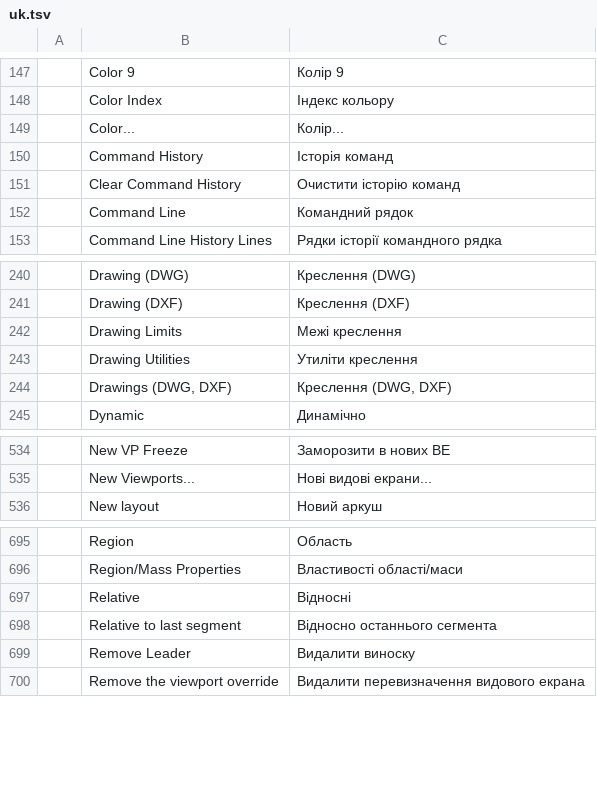
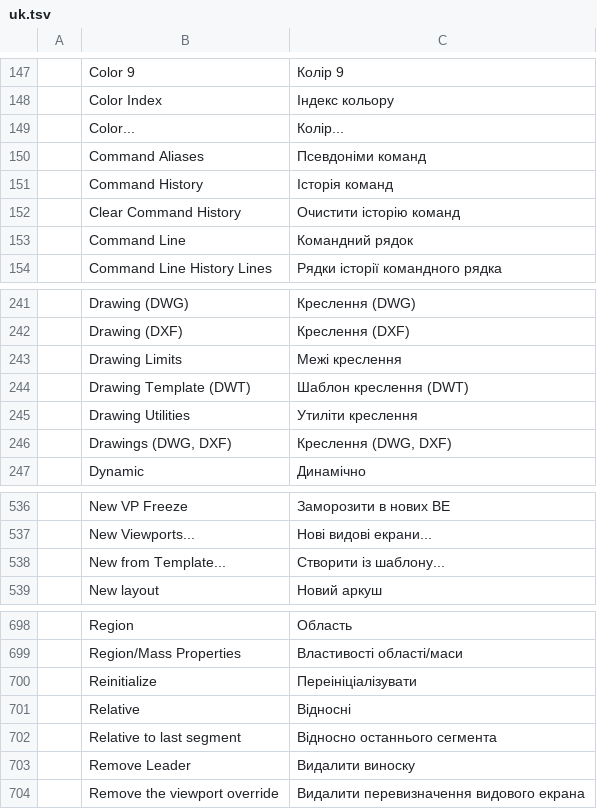
Before and after one commit to 0x-fork/cadcraft, a TSV file: crates/ui-egui/src/i18n/uk.tsv, drawn as a sheet; only a part is shown, gaps mark what is left out; the diff names each change by its address in the sheet, - before the commit and + after, or states it on an @@ line.

```diff
--- a/crates/ui-egui/src/i18n/uk.tsv
+++ b/crates/ui-egui/src/i18n/uk.tsv
+row 150:  | Command Aliases | Псевдоніми команд
+row 244:  | Drawing Template (DWT) | Шаблон креслення (DWT)
+row 538:  | New from Template... | Створити із шаблону...
+row 700:  | Reinitialize | Переініціалізувати
```
Also changed, not shown: 13 other files.
